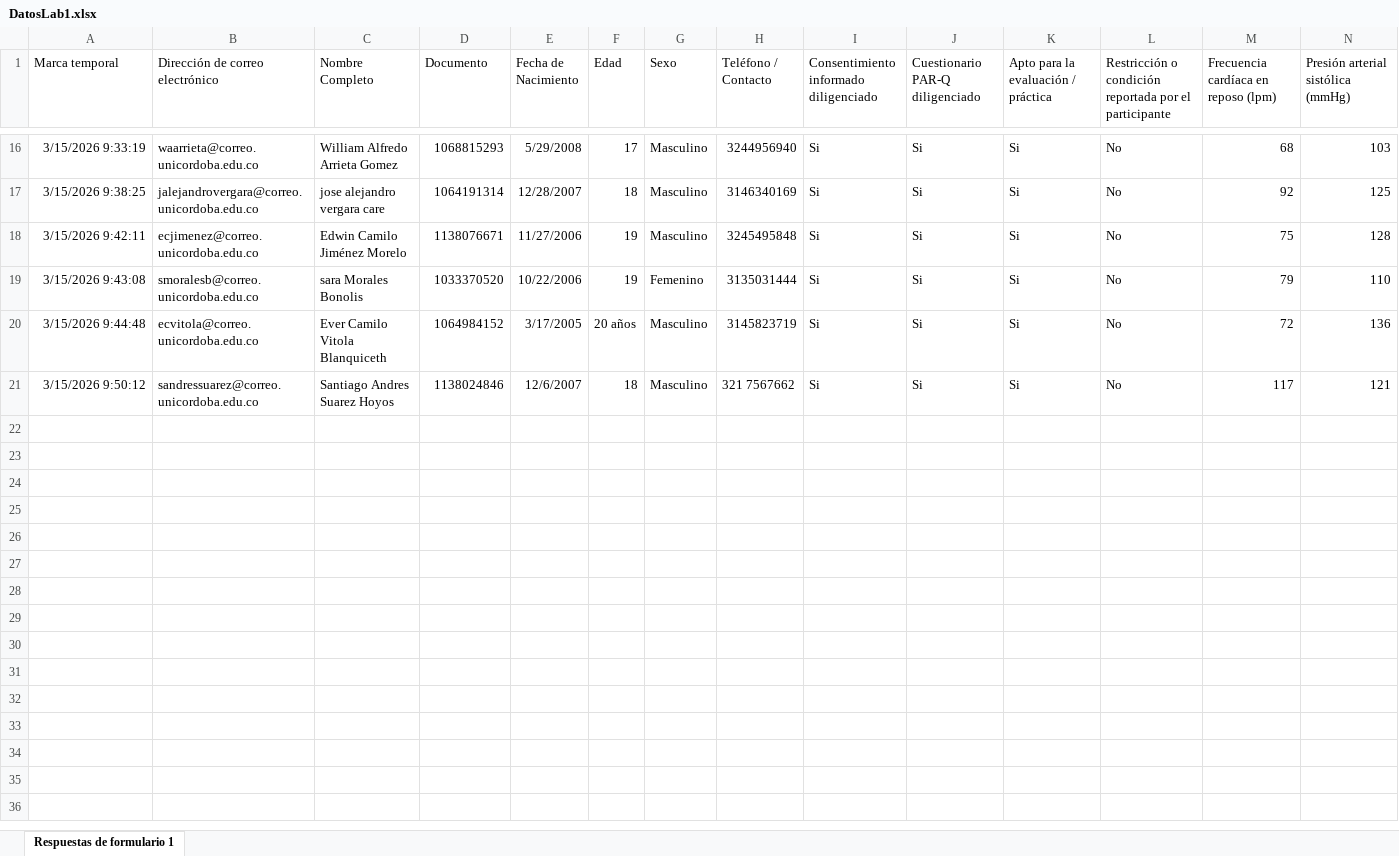
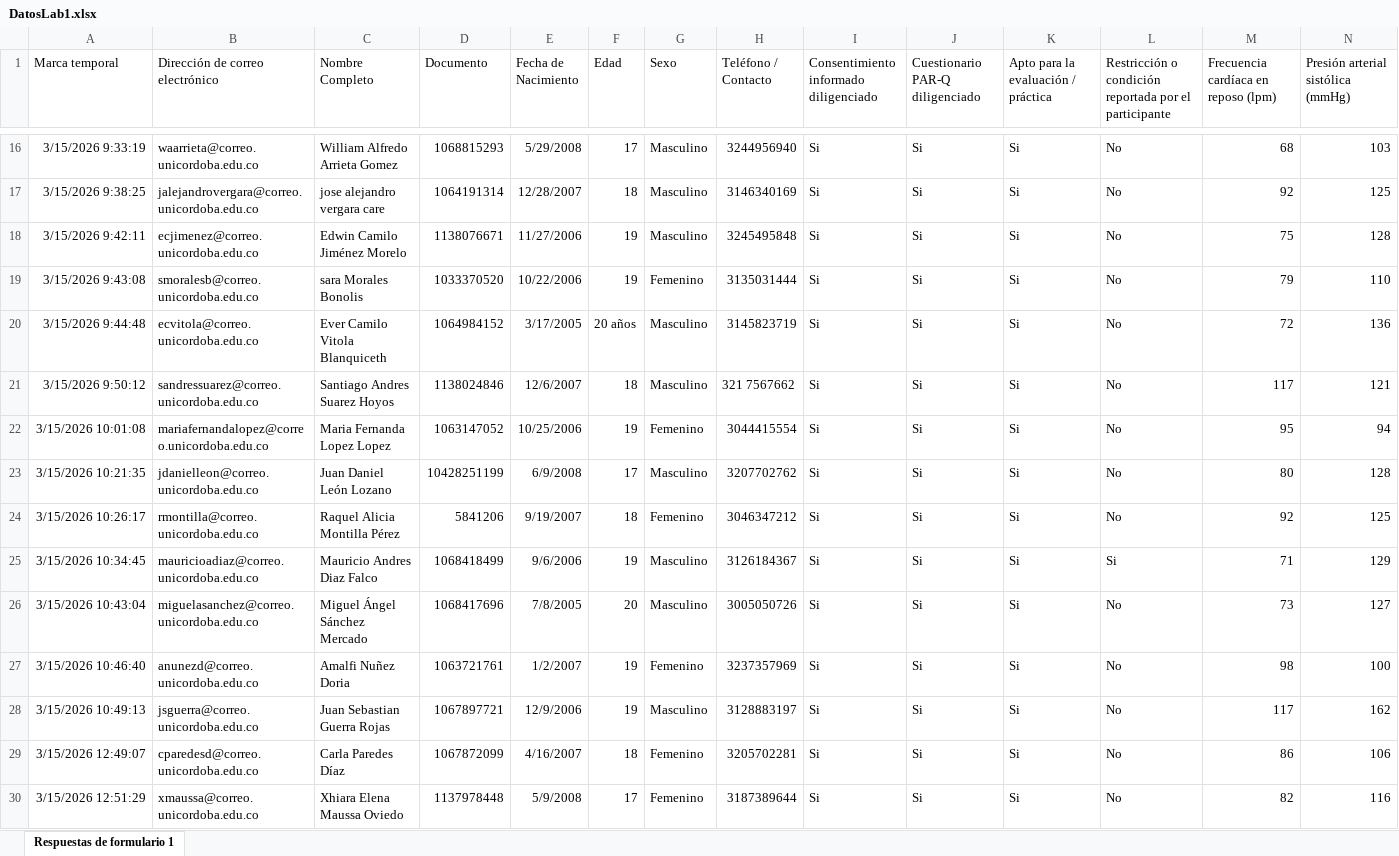
Before and after one commit to mamoralesri/cursolaboratorio, an Excel workbook: DatosLab1.xlsx, sheet Respuestas de formulario 1, drawn as a sheet; only a part is shown, gaps mark what is left out; values as stored, in another font and other column widths than the file's, no borders; charts and pictures and table styles not drawn; rows hold the shown columns only; the diff covers the shown part only; the diff names each change by its address in the sheet, - before the commit and + after, or states it on an @@ line.

```diff
--- a/DatosLab1.xlsx (sheet Respuestas de formulario 1)
+++ b/DatosLab1.xlsx (sheet Respuestas de formulario 1)
+row 22: 3/15/2026 10:01:08 | mariafernandalopez@correo.unicordoba.edu.co | Maria Fernanda Lopez Lopez | 1063147052 | 10/25/2006 | 19 | Femenino | 3044415554 | Si | Si | Si | No | 95 | 94
+row 23: 3/15/2026 10:21:35 | jdanielleon@correo.unicordoba.edu.co | Juan Daniel León Lozano | 10428251199 | 6/9/2008 | 17 | Masculino | 3207702762 | Si | Si | Si | No | 80 | 128
+row 24: 3/15/2026 10:26:17 | rmontilla@correo.unicordoba.edu.co | Raquel Alicia Montilla Pérez | 5841206 | 9/19/2007 | 18 | Femenino | 3046347212 | Si | Si | Si | No | 92 | 125
+row 25: 3/15/2026 10:34:45 | mauricioadiaz@correo.unicordoba.edu.co | Mauricio Andres Diaz Falco | 1068418499 | 9/6/2006 | 19 | Masculino | 3126184367 | Si | Si | Si | Si | 71 | 129
+row 26: 3/15/2026 10:43:04 | miguelasanchez@correo.unicordoba.edu.co | Miguel Ángel Sánchez Mercado | 1068417696 | 7/8/2005 | 20 | Masculino | 3005050726 | Si | Si | Si | No | 73 | 127
+row 27: 3/15/2026 10:46:40 | anunezd@correo.unicordoba.edu.co | Amalfi Nuñez Doria | 1063721761 | 1/2/2007 | 19 | Femenino | 3237357969 | Si | Si | Si | No | 98 | 100
+row 28: 3/15/2026 10:49:13 | jsguerra@correo.unicordoba.edu.co | Juan Sebastian Guerra Rojas | 1067897721 | 12/9/2006 | 19 | Masculino | 3128883197 | Si | Si | Si | No | 117 | 162
+row 29: 3/15/2026 12:49:07 | cparedesd@correo.unicordoba.edu.co | Carla Paredes Díaz | 1067872099 | 4/16/2007 | 18 | Femenino | 3205702281 | Si | Si | Si | No | 86 | 106
+row 30: 3/15/2026 12:51:29 | xmaussa@correo.unicordoba.edu.co | Xhiara Elena Maussa Oviedo | 1137978448 | 5/9/2008 | 17 | Femenino | 3187389644 | Si | Si | Si | No | 82 | 116
```
Also changed, not shown: 8 added rows elsewhere in this sheet, 3 other files.
